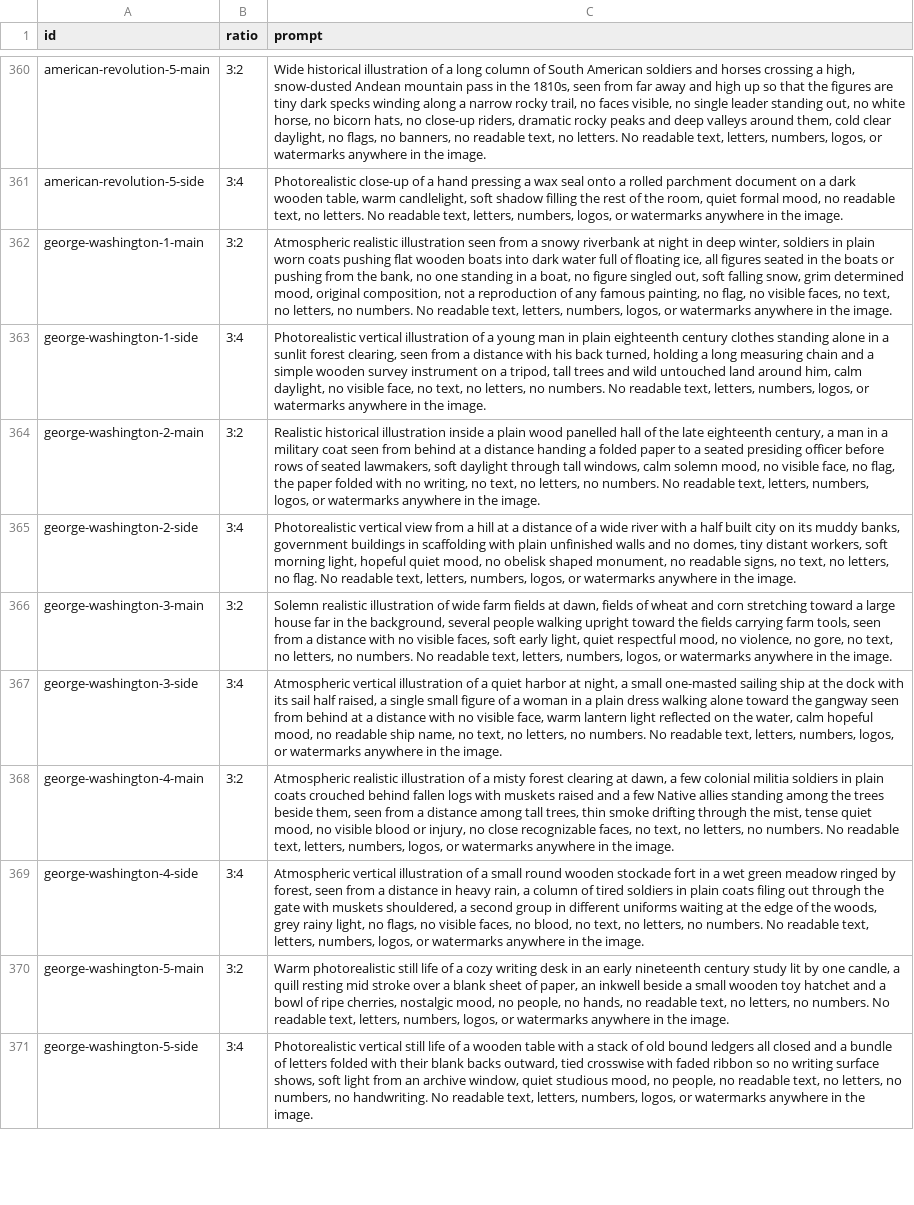
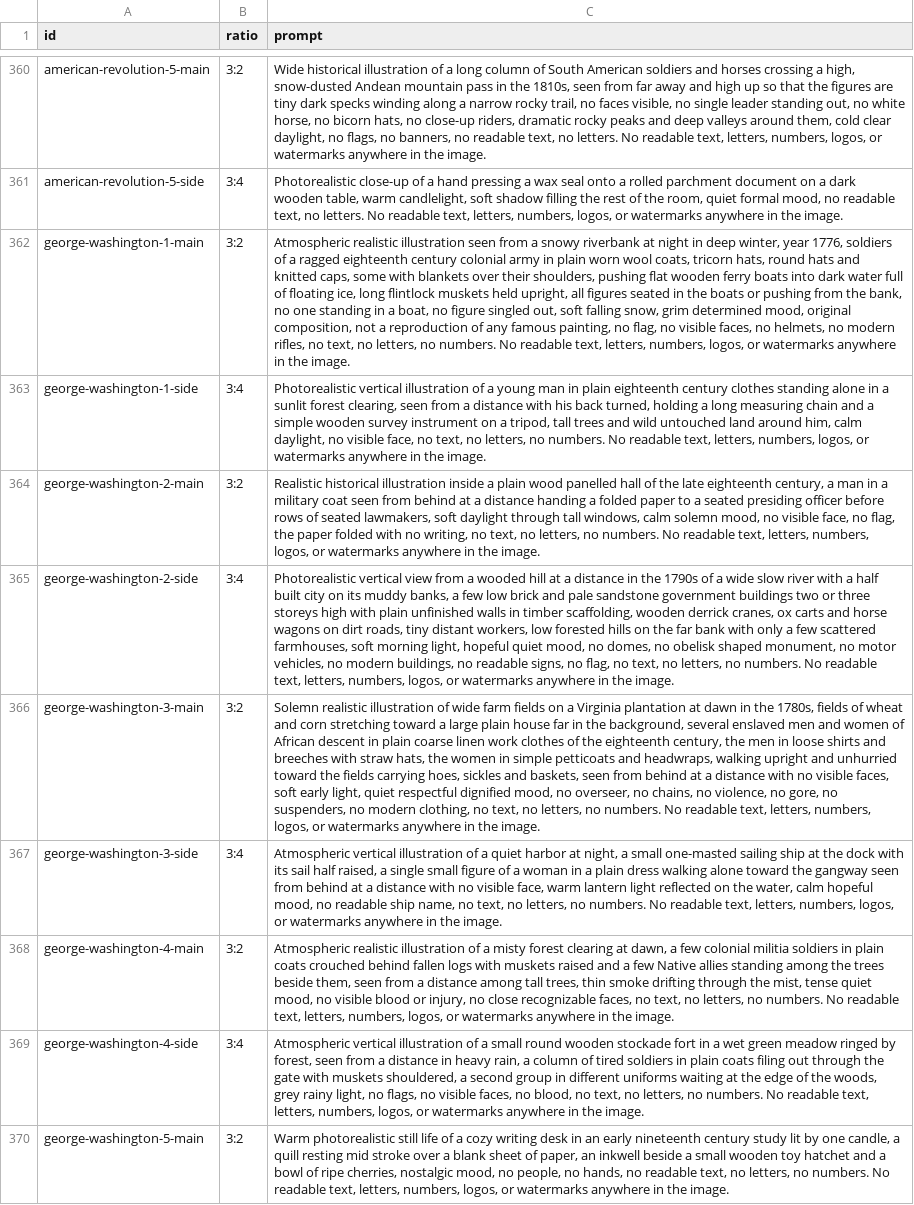
Before and after one commit to Snillsparv/Akelius, a CSV file: data/image-prompts.csv, drawn as a sheet; only a part is shown, gaps mark what is left out; the shorter side is filled out with more unchanged rows; the diff names each change by its address in the sheet, - before the commit and + after, or states it on an @@ line.

```diff
--- a/data/image-prompts.csv
+++ b/data/image-prompts.csv
-C362 (prompt): …deep winter, soldiers in plain worn coats pushing flat wooden boats into dark water full of floating ice, all figures seated in the boats or pushing from the bank, no one standing in a boat, no figure singled out, soft falling snow, grim determined mood, original composition, not a reproduction of any famous painting, no flag, no visible faces, no text,…
+C362 (prompt): …deep winter, year 1776, soldiers of a ragged eighteenth century colonial army in plain worn wool coats, tricorn hats, round hats and knitted caps, some with blankets over their shoulders, pushing flat wooden ferry boats into dark water full of floating ice, long flintlock muskets held upright, all figures seated in the boats or pushing from the bank, no one standing in a boat, no figure singled out, soft falling snow, grim determined mood, original composition, not a reproduction of any famous painting, no flag, no visible faces, no helmets, no modern rifles, no text,…
-C365 (prompt): …from a hill at a distance of a wide river with a half built city on its muddy banks, government buildings in scaffolding with plain unfinished walls and no domes, tiny distant workers, soft morning light, hopeful quiet mood, no obelisk shaped monument, no readable signs, no text, no letters, no flag. No readable…
+C365 (prompt): …from a wooded hill at a distance in the 1790s of a wide slow river with a half built city on its muddy banks, a few low brick and pale sandstone government buildings two or three storeys high with plain unfinished walls in timber scaffolding, wooden derrick cranes, ox carts and horse wagons on dirt roads, tiny distant workers, low forested hills on the far bank with only a few scattered farmhouses, soft morning light, hopeful quiet mood, no domes, no obelisk shaped monument, no motor vehicles, no modern buildings, no readable signs, no flag, no text, no letters, no numbers. No readable…
-C366 (prompt): …farm fields at dawn, fields of wheat and corn stretching toward a large house far in the background, several people walking upright toward the fields carrying farm tools, seen from a distance with no visible faces, soft early light, quiet respectful mood, no violence, no gore, no text,…
+C366 (prompt): …farm fields on a Virginia plantation at dawn in the 1780s, fields of wheat and corn stretching toward a large plain house far in the background, several enslaved men and women of African descent in plain coarse linen work clothes of the eighteenth century, the men in loose shirts and breeches with straw hats, the women in simple petticoats and headwraps, walking upright and unhurried toward the fields carrying hoes, sickles and baskets, seen from behind at a distance with no visible faces, soft early light, quiet respectful dignified mood, no overseer, no chains, no violence, no gore, no suspenders, no modern clothing, no text,…
```
Also changed, not shown: 9 other files.
